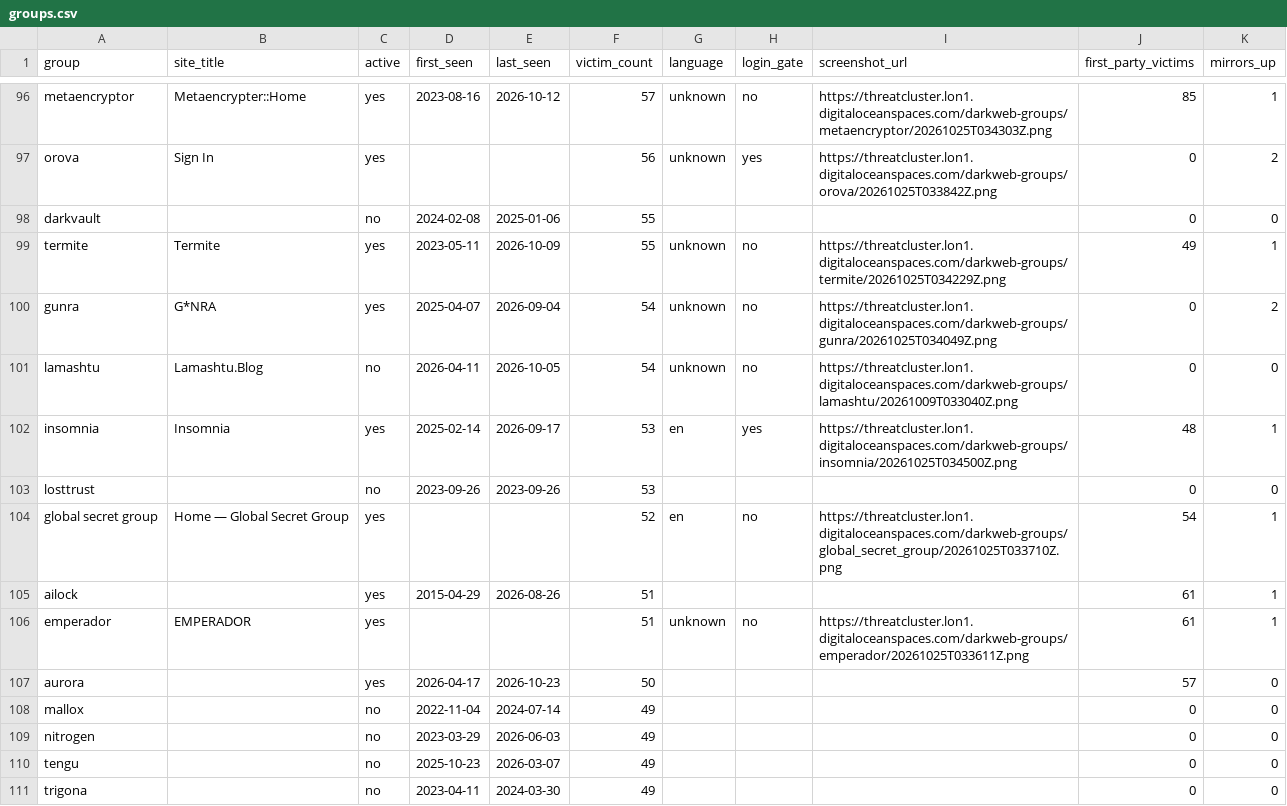
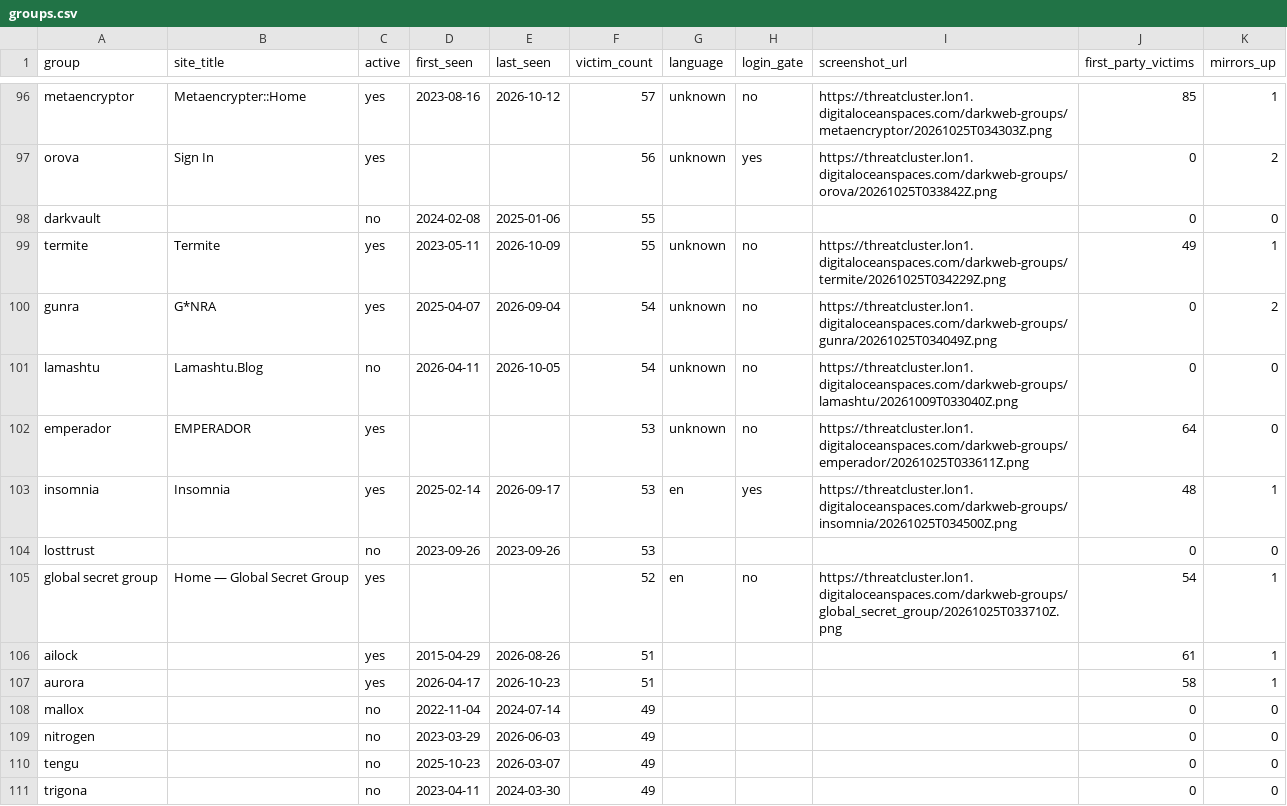
Before and after one commit to Jam0k/Ransomware-Intel, a CSV file: data/groups.csv, drawn as a sheet; only a part is shown, gaps mark what is left out; the diff covers the shown part only.

```diff
--- a/data/groups.csv
+++ b/data/groups.csv
@@ -101,2 +101,3 @@ gunra,G*NRA,yes,2025-04-07,2026-09-04,54,unknown,no,https://threatcluster.lon1.d
 lamashtu,Lamashtu.Blog,no,2026-04-11,2026-10-05,54,unknown,no,https://threatcluster.lon1.digitaloceanspaces.com/darkweb-groups/lamashtu/20261009T033040Z.png,0,0
+emperador,EMPERADOR,yes,,,53,unknown,no,https://threatcluster.lon1.digitaloceanspaces.com/darkweb-groups/emperador/20261025T033611Z.png,64,0
 insomnia,Insomnia,yes,2025-02-14,2026-09-17,53,en,yes,https://threatcluster.lon1.digitaloceanspaces.com/darkweb-groups/insomnia/20261025T034500Z.png,48,1
@@ -105,4 +106,3 @@ global secret group,Home — Global Secret Group,yes,,,52,en,no,https://threatcl
 ailock,,yes,2015-04-29,2026-08-26,51,,,,61,1
-emperador,EMPERADOR,yes,,,51,unknown,no,https://threatcluster.lon1.digitaloceanspaces.com/darkweb-groups/emperador/20261025T033611Z.png,61,1
-aurora,,yes,2026-04-17,2026-10-23,50,,,,57,0
+aurora,,yes,2026-04-17,2026-10-23,51,,,,58,1
 mallox,,no,2022-11-04,2024-07-14,49,,,,0,0
```
Also changed, not shown: 8 added rows, 8 removed rows and 35 edited cells elsewhere in this file, data/onions.csv, data/victims-firstparty.csv, 5 other files.
